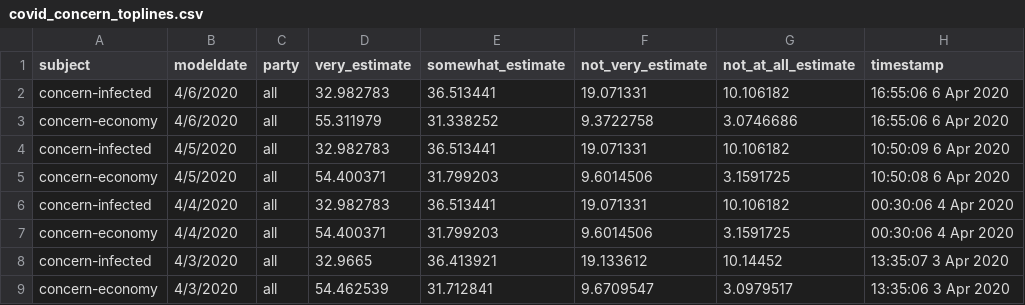
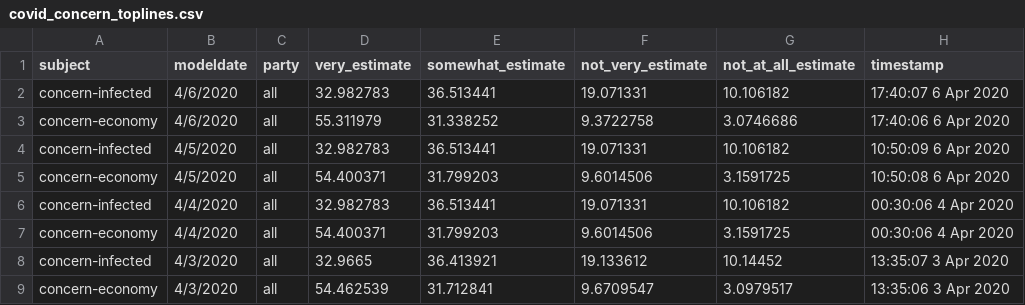
Before and after one commit to fivethirtyeight/covid-19-polls, a CSV file: covid_concern_toplines.csv, drawn as a sheet; only a part is shown.

Commit message:
update concern toplines

```diff
--- a/covid_concern_toplines.csv
+++ b/covid_concern_toplines.csv
@@ -1,4 +1,4 @@
 subject,modeldate,party,very_estimate,somewhat_estimate,not_very_estimate,not_at_all_estimate,timestamp
-concern-infected,4/6/2020,all,32.982783,36.513441,19.071331,10.106182,16:55:06  6 Apr 2020
-concern-economy,4/6/2020,all,55.311979,31.338252,9.3722758,3.0746686,16:55:06  6 Apr 2020
+concern-infected,4/6/2020,all,32.982783,36.513441,19.071331,10.106182,17:40:07  6 Apr 2020
+concern-economy,4/6/2020,all,55.311979,31.338252,9.3722758,3.0746686,17:40:06  6 Apr 2020
 concern-infected,4/5/2020,all,32.982783,36.513441,19.071331,10.106182,10:50:09  6 Apr 2020
```
